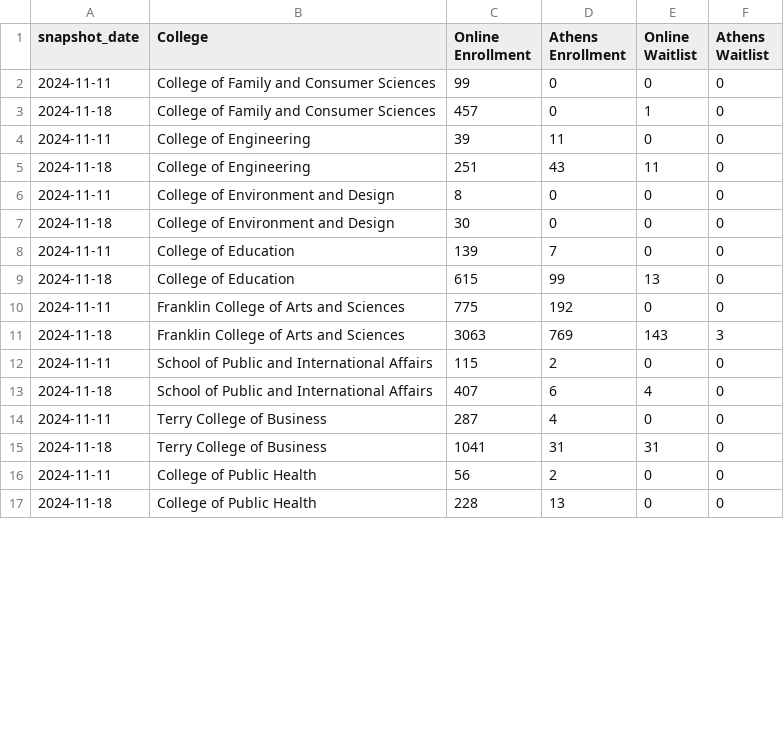
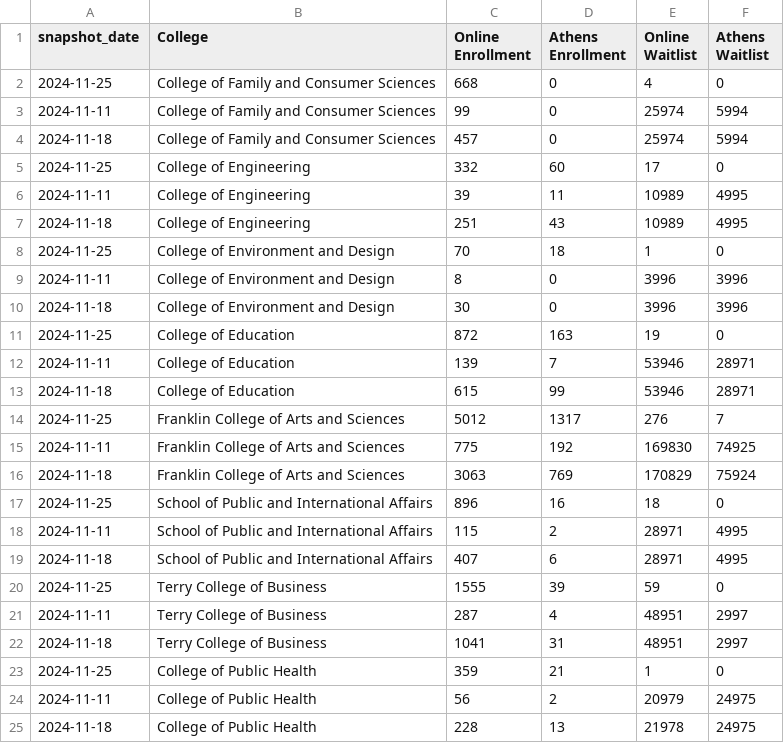
Before and after one commit to uga-ool/sumcodat, a CSV file: college_snapshots.csv, drawn as a sheet; only a part is shown; the diff covers the shown part only.

```diff
--- a/college_snapshots.csv
+++ b/college_snapshots.csv
@@ -1,17 +1,25 @@
 snapshot_date,College,Online Enrollment,Athens Enrollment,Online Waitlist,Athens Waitlist
-2024-11-11,College of Family and Consumer Sciences,99,0,0,0
-2024-11-18,College of Family and Consumer Sciences,457,0,1,0
-2024-11-11,College of Engineering,39,11,0,0
-2024-11-18,College of Engineering,251,43,11,0
-2024-11-11,College of Environment and Design,8,0,0,0
-2024-11-18,College of Environment and Design,30,0,0,0
-2024-11-11,College of Education,139,7,0,0
-2024-11-18,College of Education,615,99,13,0
-2024-11-11,Franklin College of Arts and Sciences,775,192,0,0
-2024-11-18,Franklin College of Arts and Sciences,3063,769,143,3
-2024-11-11,School of Public and International Affairs,115,2,0,0
-2024-11-18,School of Public and International Affairs,407,6,4,0
-2024-11-11,Terry College of Business,287,4,0,0
-2024-11-18,Terry College of Business,1041,31,31,0
-2024-11-11,College of Public Health,56,2,0,0
-2024-11-18,College of Public Health,228,13,0,0
+2024-11-25,College of Family and Consumer Sciences,668,0,4,0
+2024-11-11,College of Family and Consumer Sciences,99,0,25974,5994
+2024-11-18,College of Family and Consumer Sciences,457,0,25974,5994
+2024-11-25,College of Engineering,332,60,17,0
+2024-11-11,College of Engineering,39,11,10989,4995
+2024-11-18,College of Engineering,251,43,10989,4995
+2024-11-25,College of Environment and Design,70,18,1,0
+2024-11-11,College of Environment and Design,8,0,3996,3996
+2024-11-18,College of Environment and Design,30,0,3996,3996
+2024-11-25,College of Education,872,163,19,0
+2024-11-11,College of Education,139,7,53946,28971
+2024-11-18,College of Education,615,99,53946,28971
+2024-11-25,Franklin College of Arts and Sciences,5012,1317,276,7
+2024-11-11,Franklin College of Arts and Sciences,775,192,169830,74925
+2024-11-18,Franklin College of Arts and Sciences,3063,769,170829,75924
+2024-11-25,School of Public and International Affairs,896,16,18,0
+2024-11-11,School of Public and International Affairs,115,2,28971,4995
+2024-11-18,School of Public and International Affairs,407,6,28971,4995
+2024-11-25,Terry College of Business,1555,39,59,0
+2024-11-11,Terry College of Business,287,4,48951,2997
+2024-11-18,Terry College of Business,1041,31,48951,2997
+2024-11-25,College of Public Health,359,21,1,0
+2024-11-11,College of Public Health,56,2,20979,24975
+2024-11-18,College of Public Health,228,13,21978,24975
```
Also changed, not shown: 8 added rows and 24 edited cells elsewhere in this file, current_athens_by_course.csv, current_online_by_course.csv, 1 other file.
